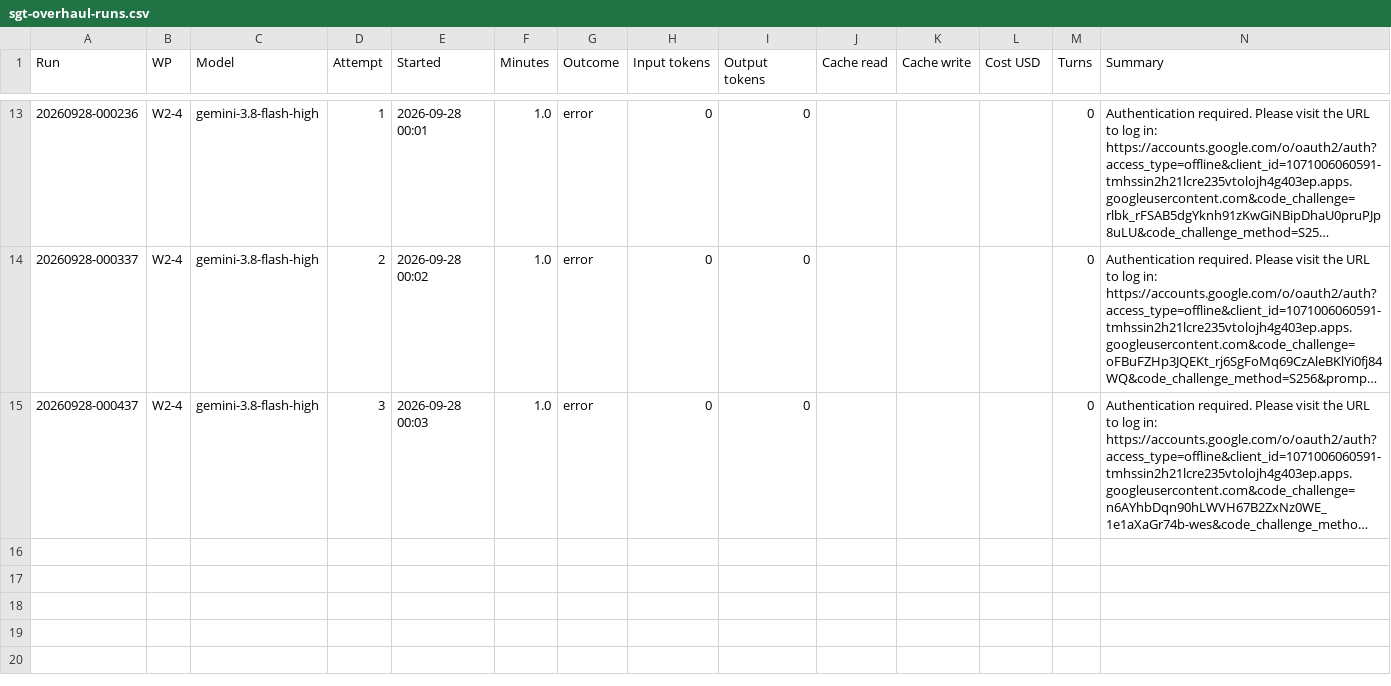
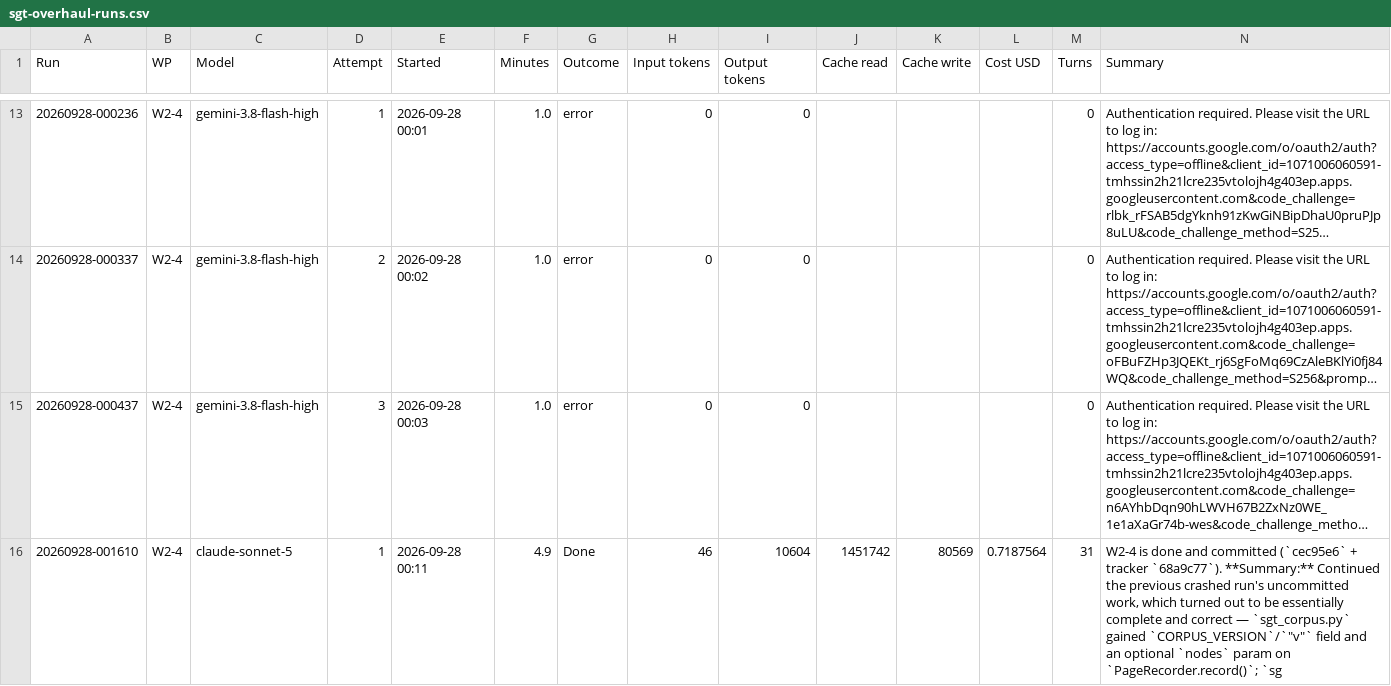
Before and after one commit to NexCardel/Project_Sera, a CSV file: docs/sgt-overhaul-runs.csv, drawn as a sheet; only a part is shown, gaps mark what is left out; long unchanged cells end in …; the diff names each change by its address in the sheet, - before the commit and + after, or states it on an @@ line.

```diff
--- a/docs/sgt-overhaul-runs.csv
+++ b/docs/sgt-overhaul-runs.csv
+row 16: 20260928-001610 | W2-4 | claude-sonnet-5 | 1 | 2026-09-28 00:11 | 4.9 | Done | 46 | 10604 | 1451742 | 80569 | 0.7187564 | 31 | W2-4 is done and committed (`cec95e6` + tracker `68a9c77`). **Summary:** Continued the previous crashed run's uncommitted work, which turned out to be essentially complete and correct — `sgt_corpus.py` gained `CORPUS_VERSION`/`"v"` field and an optional `nodes` param on `PageRecorder.record()`; `sg
```
Also changed, not shown: docs/sgt-overhaul-status.csv, 4 other files.
